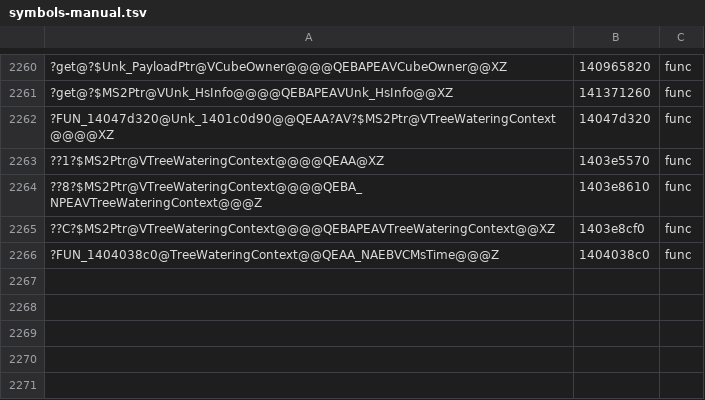
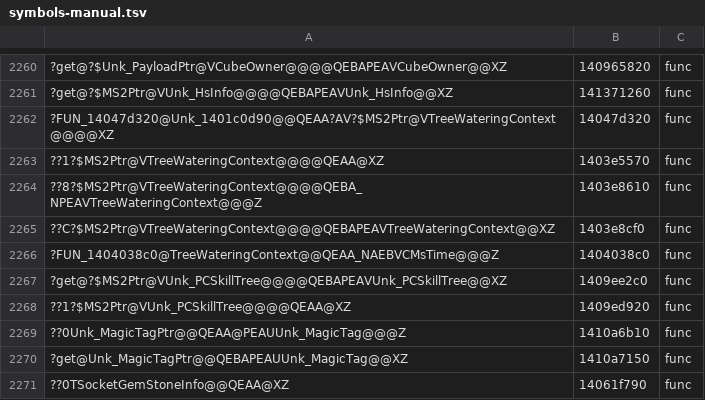
Before and after one commit to AngeloTadeucci/ms2-recomp, a TSV file: progress/symbols-manual.tsv, drawn as a sheet; only a part is shown, gaps mark what is left out; the diff names each change by its address in the sheet, - before the commit and + after, or states it on an @@ line.

```diff
--- a/progress/symbols-manual.tsv
+++ b/progress/symbols-manual.tsv
+row 2267: ?get@?$MS2Ptr@VUnk_PCSkillTree@@@@QEBAPEAVUnk_PCSkillTree@@XZ | 1409ee2c0 | func
+row 2268: ??1?$MS2Ptr@VUnk_PCSkillTree@@@@QEAA@XZ | 1409ed920 | func
+row 2269: ??0Unk_MagicTagPtr@@QEAA@PEAUUnk_MagicTag@@@Z | 1410a6b10 | func
+row 2270: ?get@Unk_MagicTagPtr@@QEBAPEAUUnk_MagicTag@@XZ | 1410a7150 | func
+row 2271: ??0TSocketGemStoneInfo@@QEAA@XZ | 14061f790 | func
```
